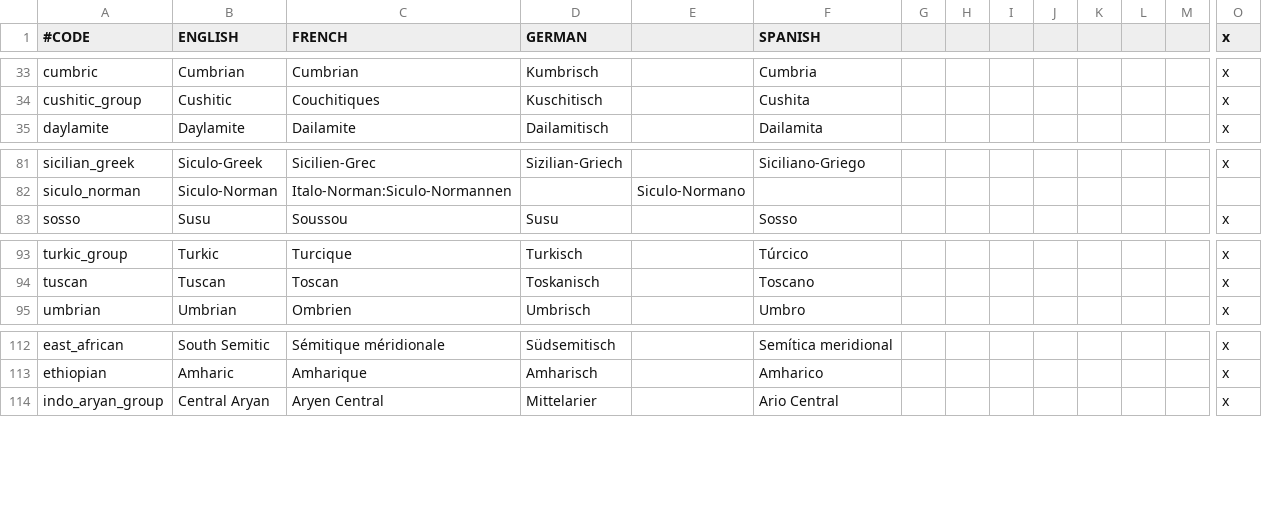
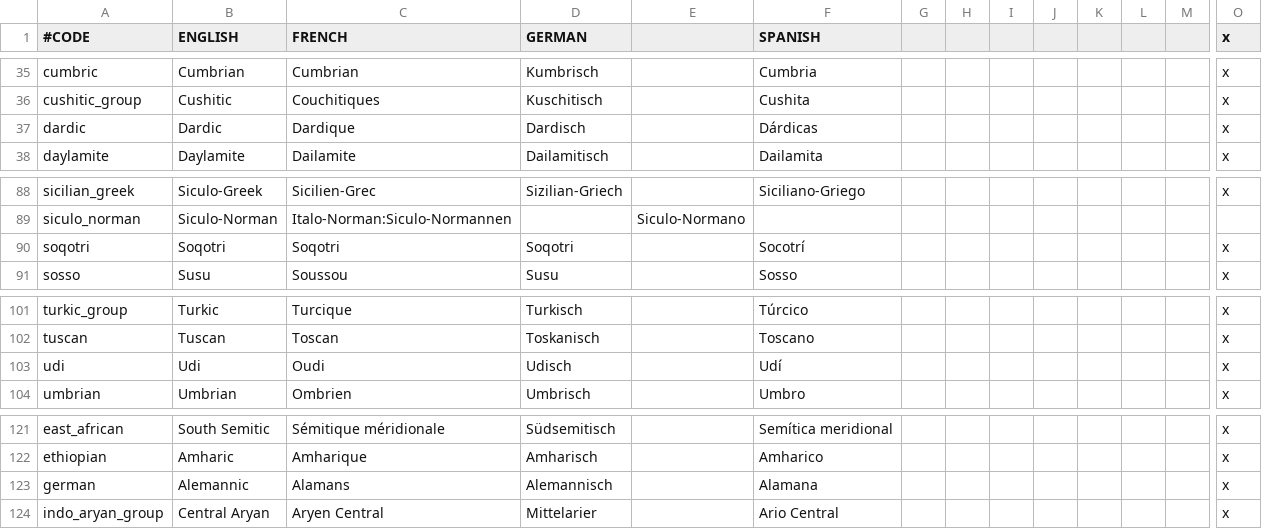
Before and after one commit to ck2plus/CK2Plus_Rewrite, a CSV file: CK2Plus_expanded/localisation/000_CK2Plus_expanded_cultures.csv, drawn as a sheet; only a part is shown, gaps mark what is left out; rows hold the shown columns only; the diff covers the shown part only; the diff names each change by its address in the sheet, - before the commit and + after, or states it on an @@ line.

```diff
--- a/CK2Plus_expanded/localisation/000_CK2Plus_expanded_cultures.csv
+++ b/CK2Plus_expanded/localisation/000_CK2Plus_expanded_cultures.csv
+row 37: dardic | Dardic | Dardique | Dardisch |  | Dárdicas |  |  |  |  |  |  |  | x
+row 90: soqotri | Soqotri | Soqotri | Soqotri |  | Socotrí |  |  |  |  |  |  |  | x
+row 103: udi | Udi | Oudi | Udisch |  | Udí |  |  |  |  |  |  |  | x
@@ row 49 moved to row 123: german @@
```
Also changed, not shown: 9 added rows, 2 removed rows and 2 edited cells elsewhere in this file, 27 other files.
